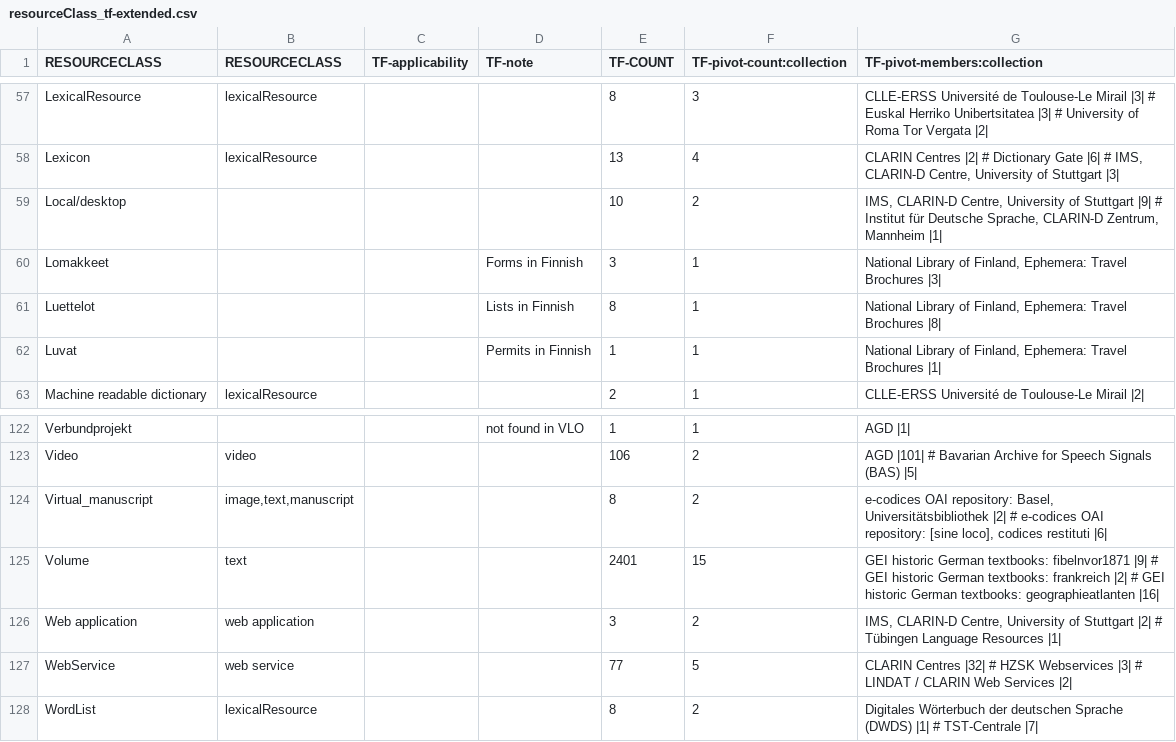
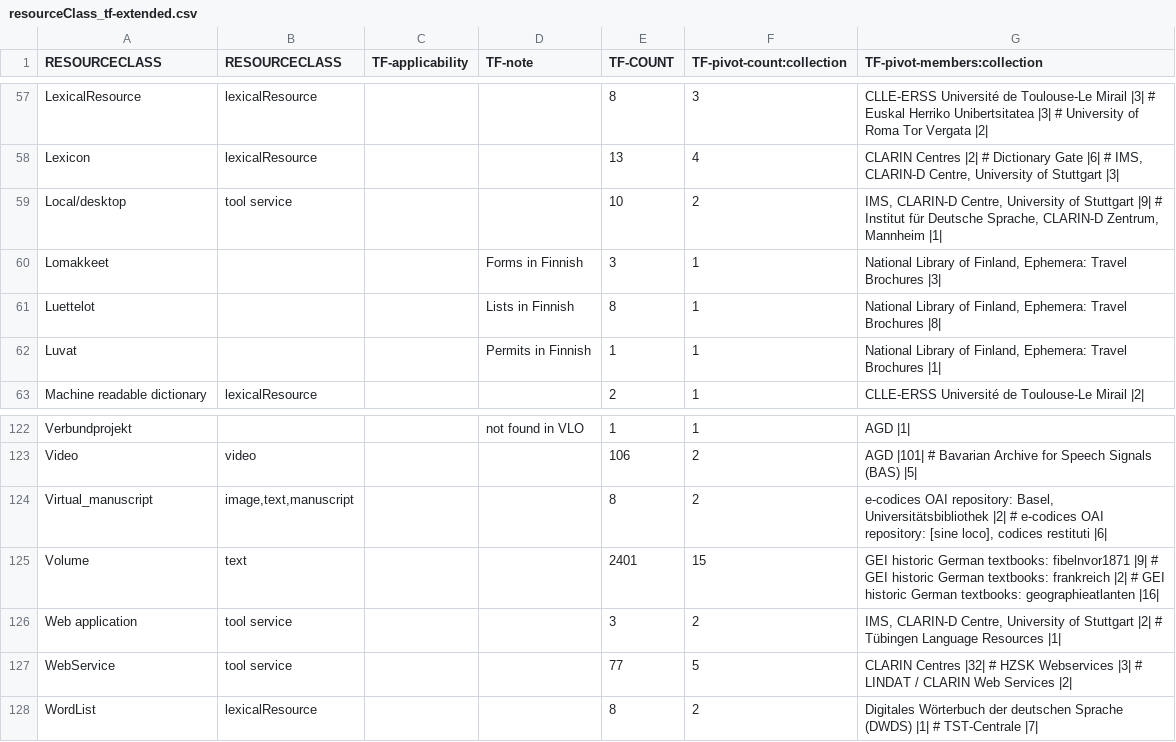
Before and after one commit to clarin-eric/VLO-mapping, a CSV file: value-maps/resourceClass_tf-extended.csv, drawn as a sheet; only a part is shown, gaps mark what is left out; the diff covers the shown part only.

```diff
--- a/value-maps/resourceClass_tf-extended.csv
+++ b/value-maps/resourceClass_tf-extended.csv
@@ -58,3 +58,3 @@ LexicalResource,"lexicalResource","","",8,3,"CLLE-ERSS Université de Toulouse-L
 Lexicon,"lexicalResource","","",13,4,"CLARIN Centres |2| # Dictionary Gate |6| # IMS, CLARIN-D Centre, University of Stuttgart |3|"
-Local/desktop,"","","",10,2,"IMS, CLARIN-D Centre, University of Stuttgart |9| # Institut für Deutsche Sprache, CLARIN-D Zentrum, Mannheim |1|"
+Local/desktop,"tool service","","",10,2,"IMS, CLARIN-D Centre, University of Stuttgart |9| # Institut für Deutsche Sprache, CLARIN-D Zentrum, Mannheim |1|"
 Lomakkeet,"","","Forms in Finnish",3,1,"National Library of Finland, Ephemera: Travel Brochures |3|"
@@ -125,4 +125,4 @@ Virtual_manuscript,"image,text,manuscript","","",8,2,"e-codices OAI repository:
 Volume,"text","","",2401,15,"GEI historic German textbooks: fibelnvor1871 |9| # GEI historic German textbooks: frankreich |2| # GEI historic German textbooks: geographieatlanten |16|"
-Web application,"web application","","",3,2,"IMS, CLARIN-D Centre, University of Stuttgart |2| # Tübingen Language Resources |1|"
-WebService,"web service","","",77,5,"CLARIN Centres |32| # HZSK Webservices |3| # LINDAT / CLARIN Web Services |2|"
+Web application,"tool service","","",3,2,"IMS, CLARIN-D Centre, University of Stuttgart |2| # Tübingen Language Resources |1|"
+WebService,"tool service","","",77,5,"CLARIN Centres |32| # HZSK Webservices |3| # LINDAT / CLARIN Web Services |2|"
 WordList,"lexicalResource","","",8,2,"Digitales Wörterbuch der deutschen Sprache (DWDS) |1| # TST-Centrale |7|"
```
Also changed, not shown: 9 edited cells elsewhere in this file.
